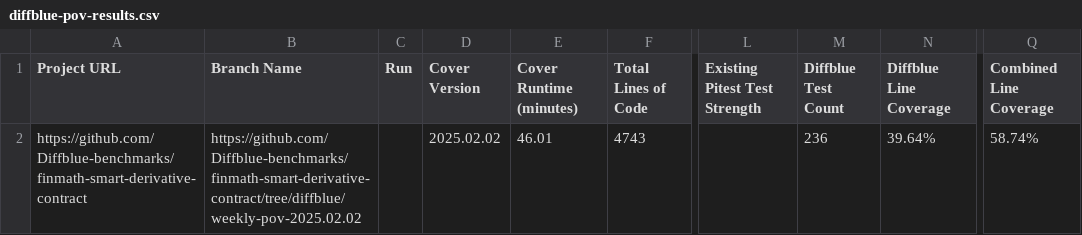
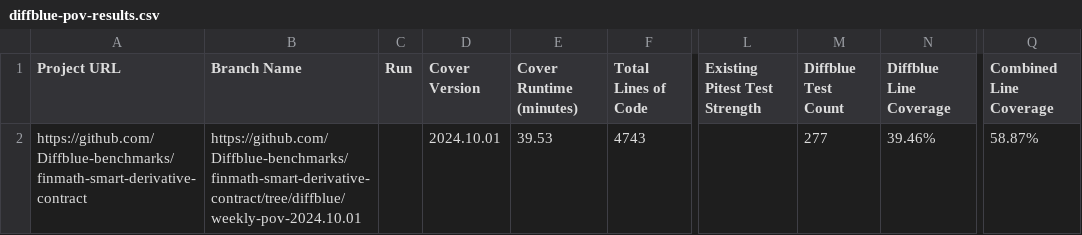
Before and after one commit to Diffblue-benchmarks/finmath-smart-derivative-contract, a CSV file: diffblue-pov-results.csv, drawn as a sheet; only a part is shown, gaps mark what is left out; the diff names each change by its address in the sheet, - before the commit and + after, or states it on an @@ line.

Commit message:
PoV Tests from Diffblue Cover 2024.10.01

```diff
--- a/diffblue-pov-results.csv
+++ b/diffblue-pov-results.csv
-B2 (Branch Name): https://github.com/Diffblue-benchmarks/finmath-smart-derivative-contract/tree/diffblue/weekly-pov-2025.02.02
+B2 (Branch Name): https://github.com/Diffblue-benchmarks/finmath-smart-derivative-contract/tree/diffblue/weekly-pov-2024.10.01
-D2 (Cover Version): 2025.02.02
+D2 (Cover Version): 2024.10.01
-E2 (Cover Runtime (minutes)): 46.01
+E2 (Cover Runtime (minutes)): 39.53
-M2 (Diffblue Test Count): 236
+M2 (Diffblue Test Count): 277
-N2 (Diffblue Line Coverage): 39.64%
+N2 (Diffblue Line Coverage): 39.46%
-Q2 (Combined Line Coverage): 58.74%
+Q2 (Combined Line Coverage): 58.87%
```
Also changed, not shown: 51 other files.
